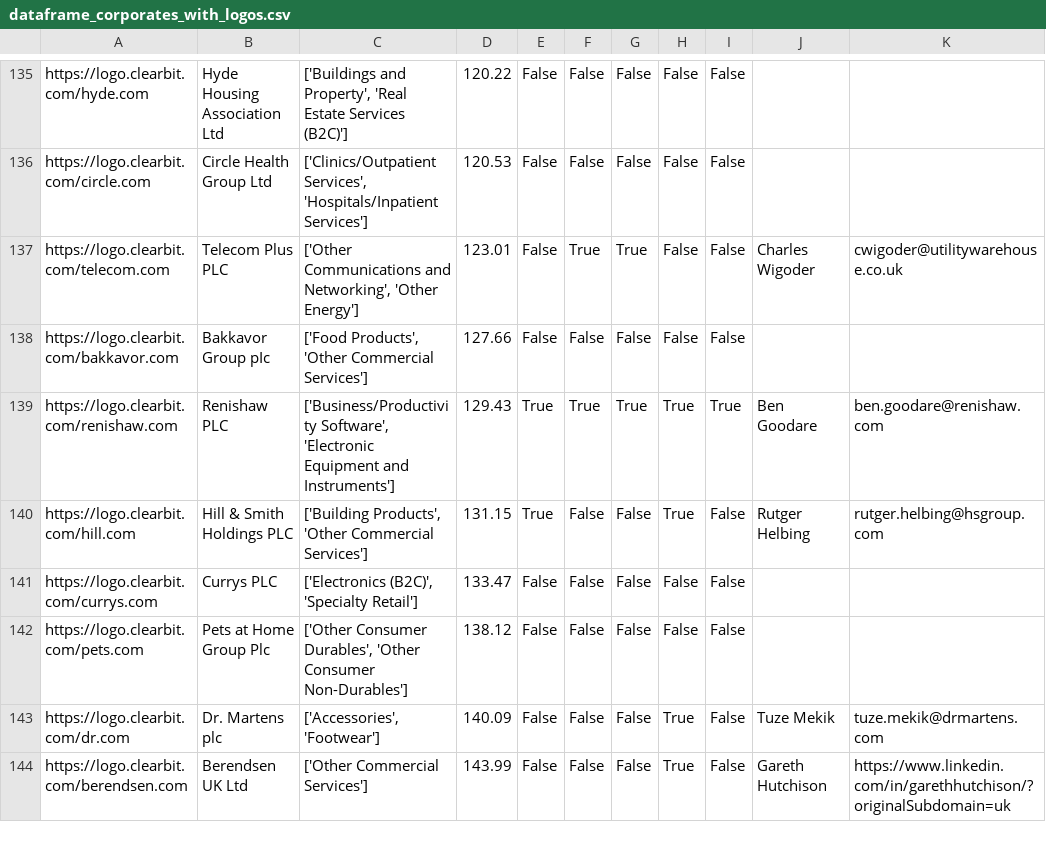
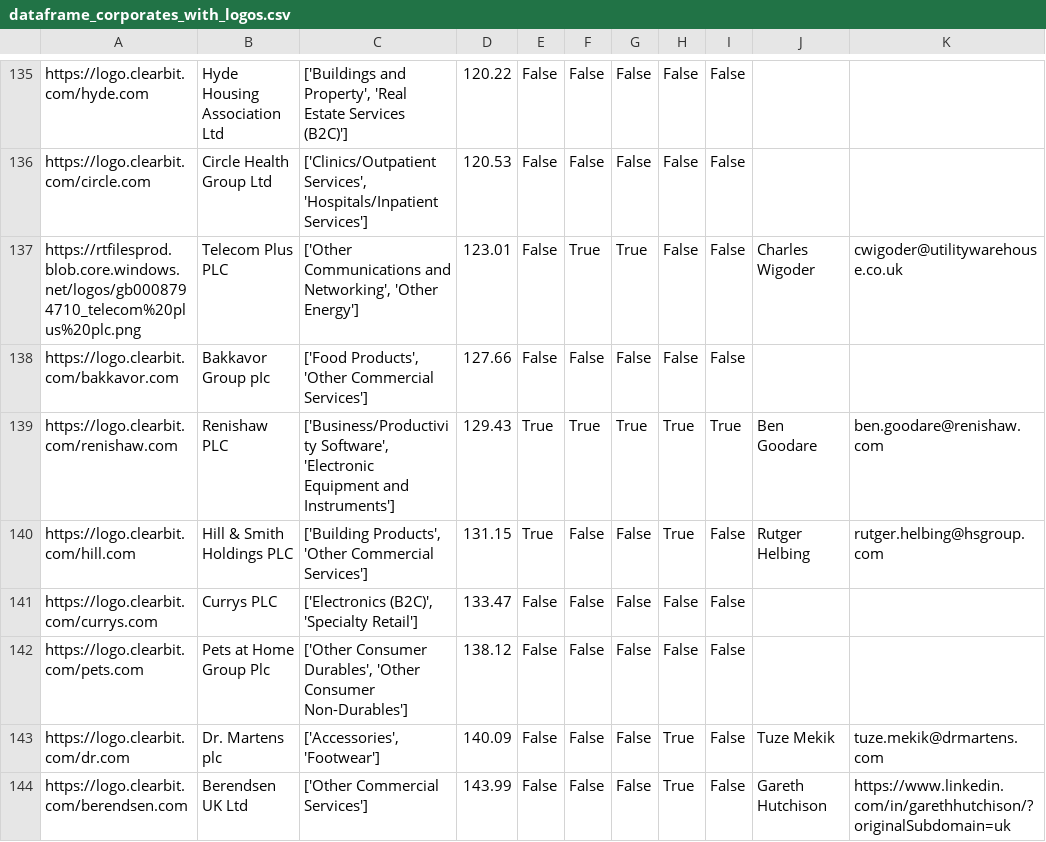
Before and after one commit to johannesaschoff/cs_demonstration, a CSV file: dataframe_corporates_with_logos.csv, drawn as a sheet; only a part is shown, gaps mark what is left out; the diff names each change by its address in the sheet, - before the commit and + after, or states it on an @@ line.

Commit message:
Update dataframe_corporates_with_logos.csv

```diff
--- a/dataframe_corporates_with_logos.csv
+++ b/dataframe_corporates_with_logos.csv
-A137: https://logo.clearbit.com/telecom.com
+A137: https://rtfilesprod.blob.core.windows.net/logos/gb0008794710_telecom%20plus%20plc.png
```
